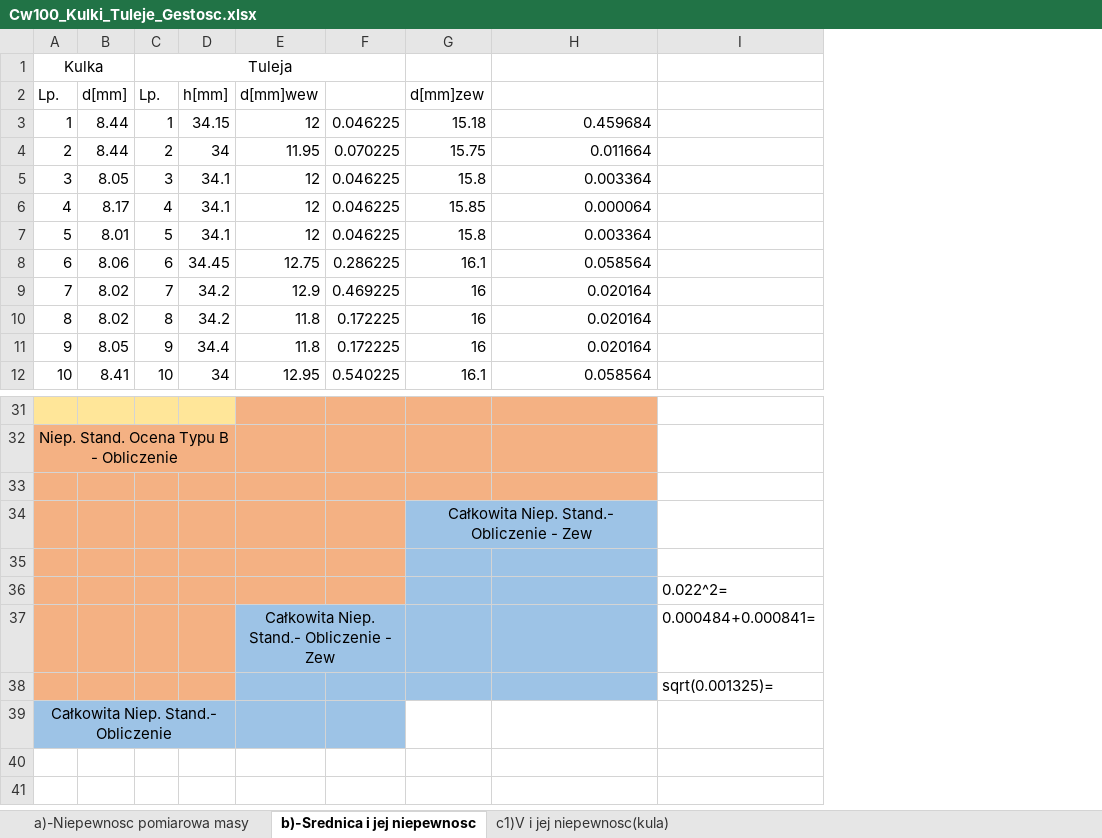
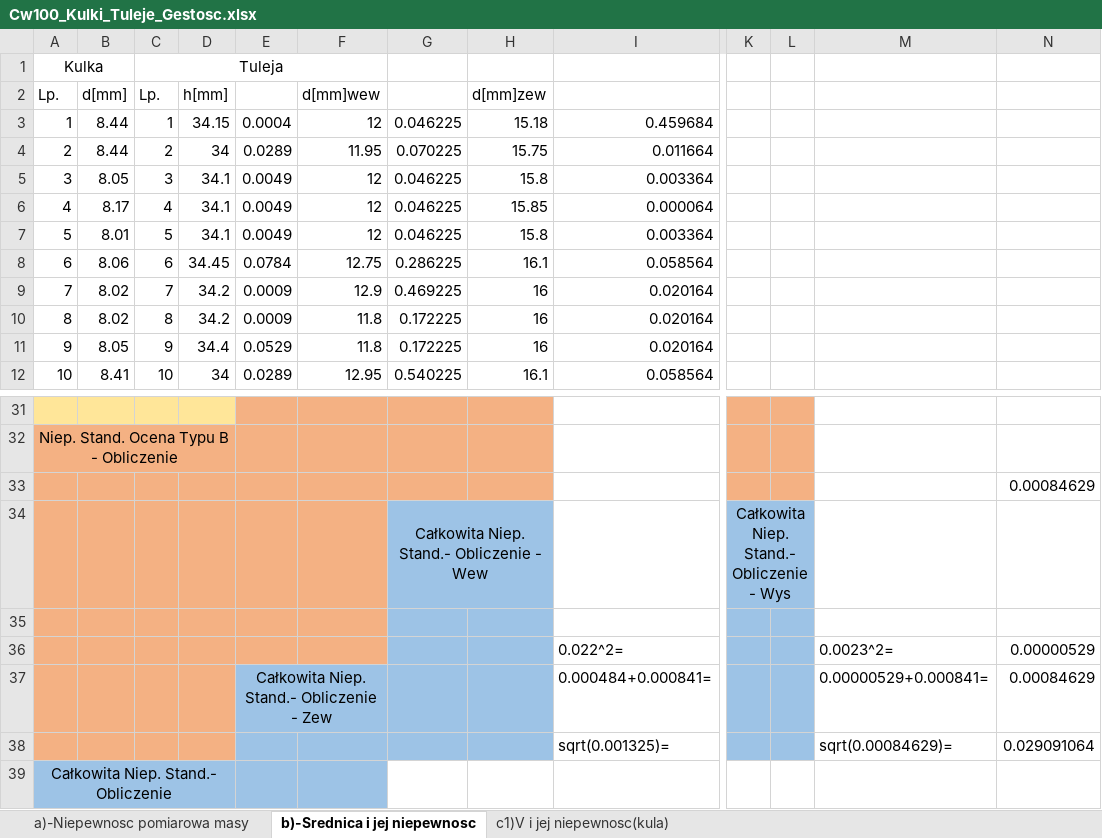
Before and after one commit to trunksBT/TempForSchool, an Excel workbook: Fizyka_Sprawka/Cw100_Kulki_Tuleje_Gestosc.xlsx, sheet b)-Srednica i jej niepewnosc, drawn as a sheet; only a part is shown, gaps mark what is left out; values as stored, in another font and other column widths than the file's, no borders; charts and pictures not drawn; removed rows and columns are numbered as before the commit, all else as after; rows hold the shown columns only; the diff covers the shown part only; the diff names each change by its address in the sheet, - before the commit and + after, or states it on an @@ line.

Commit message:
T1: obliczone niepewnosci i wartosci srednie dla tuleji

```diff
--- a/Fizyka_Sprawka/Cw100_Kulki_Tuleje_Gestosc.xlsx (sheet b)-Srednica i jej niepewnosc)
+++ b/Fizyka_Sprawka/Cw100_Kulki_Tuleje_Gestosc.xlsx (sheet b)-Srednica i jej niepewnosc)
+column E, rows 3-12: 0.0004 | 0.0289 | 0.0049 | 0.0049 | 0.0049 | 0.0784 | 0.0009 | 0.0009 | 0.0529 | 0.0289
-column I, row 36: 0.022^2=
+column K, empty
+column L, empty
+column M, row 36: 0.0023^2=
+column N, row 33: 0.00084629; row 36: 0.00000529
-C1:F1 merged
+C1:F1 merged
-I31:I33 fill: #F4B183
+I31:I33 fill: none
-row 34:  |  |  |  |  |  | Całkowita Niep. Stand.- Obliczenie - Zew
+row 34:  |  |  |  |  |  | Całkowita Niep. Stand.- Obliczenie - Wew |  |  | Całkowita Niep. Stand.- Obliczenie - Wys
-G35:G36 fill: #F4B183
+G35:G36 fill: #9DC3E6
-I35:I36 fill: #9DC3E6
+I35:I36 fill: none
-I36: (empty)
+I36: 0.022^2=
-row 37:  |  |  |  | Całkowita Niep. Stand.- Obliczenie - Zew |  |  |  | 0.000484+0.000841=
-row 38:  |  |  |  |  |  |  |  | sqrt(0.001325)=
+row 37:  |  |  |  | Całkowita Niep. Stand.- Obliczenie - Zew |  |  |  | 0.000484+0.000841= |  |  | 0.00000529+0.000841= | 0.00084629
+row 38:  |  |  |  |  |  |  |  | sqrt(0.001325)= |  |  | sqrt(0.00084629)= | 0.029091064
-G39 fill: #9DC3E6
+G39 fill: none
```
Also changed, not shown: 11 added rows, 11 removed rows, 1 moved row, 2 edited cells, cell formats and merged cells elsewhere in this sheet, formulas that keep their value, charts or pictures.
